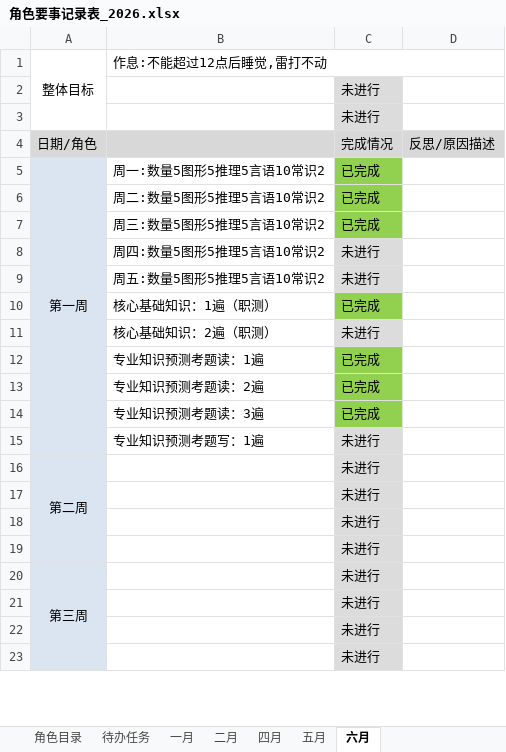
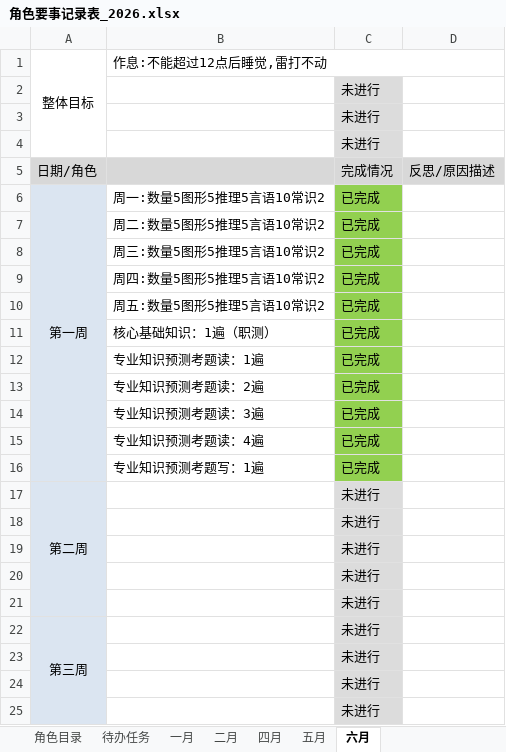
Before and after one commit to monkeyGeek369/icarus_monkeyGeek_source, an Excel workbook: file/personal/roleImportant/角色要事记录表_2026.xlsx, sheet 六月, drawn as a sheet; only a part is shown; values as stored, in another font and other column widths than the file's, no borders; removed rows and columns are numbered as before the commit, all else as after; the diff names each change by its address in the sheet, - before the commit and + after, or states it on an @@ line.

```diff
--- a/file/personal/roleImportant/角色要事记录表_2026.xlsx (sheet 六月)
+++ b/file/personal/roleImportant/角色要事记录表_2026.xlsx (sheet 六月)
+row 4:  |  | 未进行
-C9:C10: 未进行
+C9:C10: 已完成
-C9:C10 fill: #DCDCDC
+C9:C10 fill: #92D050
-row 11:  | 核心基础知识：2遍（职测） | 未进行
-row 15:  | 专业知识预测考题写：1遍 | 未进行
+row 15:  | 专业知识预测考题读：4遍 | 已完成
+row 16:  | 专业知识预测考题写：1遍 | 已完成
+row 18:  |  | 未进行
```
